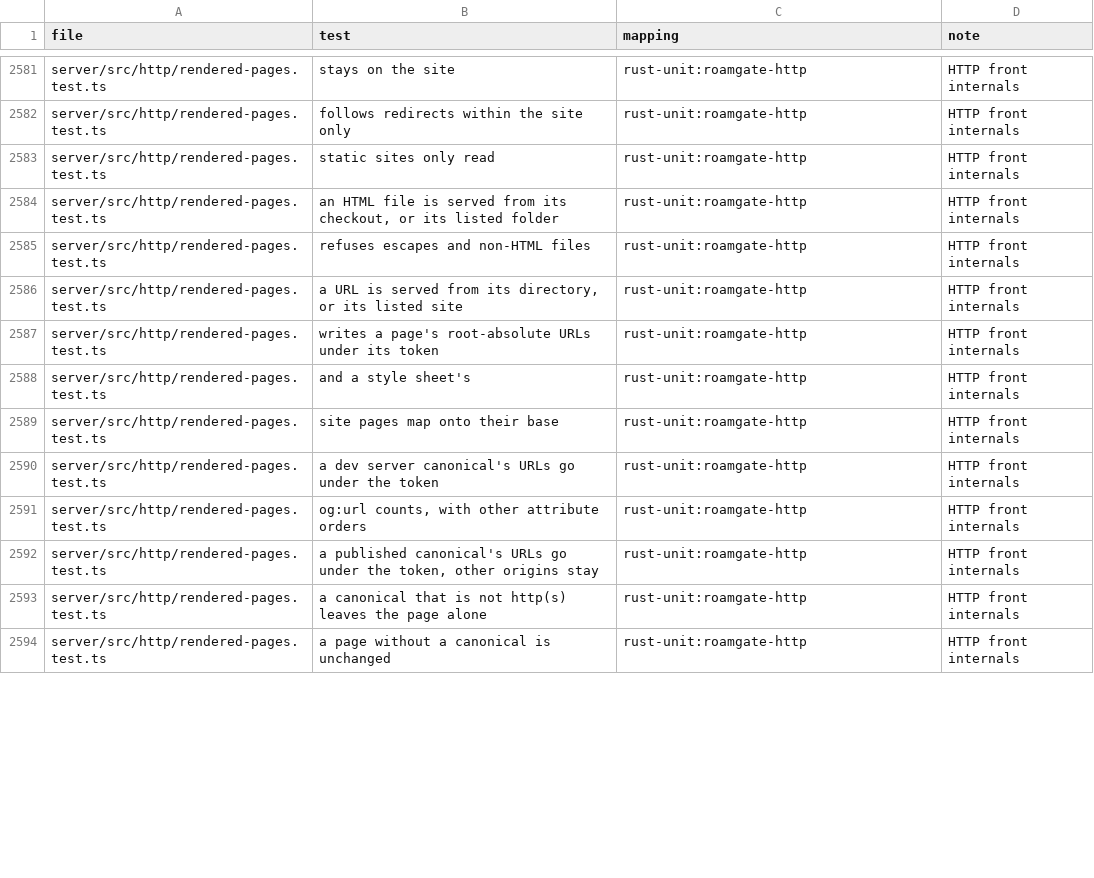
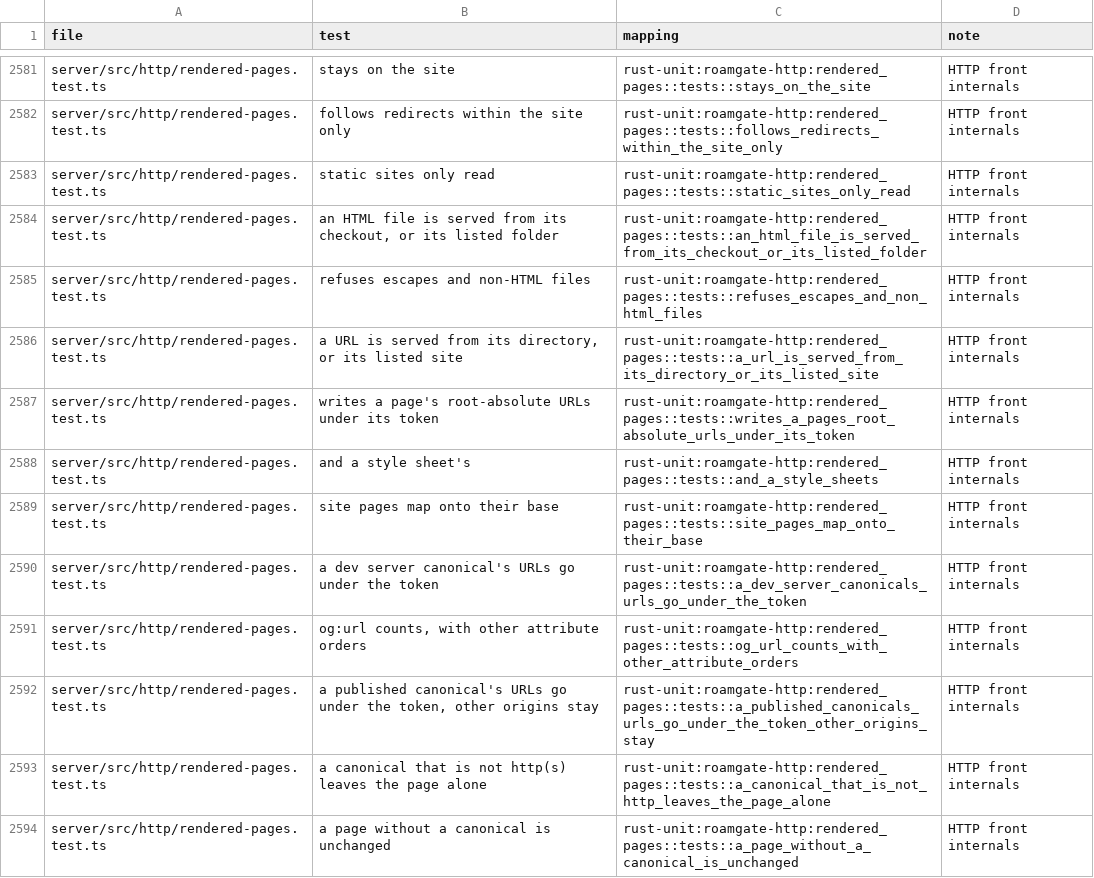
Before and after one commit to thiblahute/roamgate, a TSV file: parity/ledger.tsv, drawn as a sheet; only a part is shown, gaps mark what is left out; the diff covers the shown part only; the diff names each change by its address in the sheet, - before the commit and + after, or states it on an @@ line.

Commit message:
Name the Rust tests of rendered-pages.test.ts in the ledger

```diff
--- a/parity/ledger.tsv
+++ b/parity/ledger.tsv
-C2581 (mapping): rust-unit:roamgate-http
+C2581 (mapping): rust-unit:roamgate-http:rendered_pages::tests::stays_on_the_site
-C2582 (mapping): rust-unit:roamgate-http
+C2582 (mapping): rust-unit:roamgate-http:rendered_pages::tests::follows_redirects_within_the_site_only
-C2583 (mapping): rust-unit:roamgate-http
+C2583 (mapping): rust-unit:roamgate-http:rendered_pages::tests::static_sites_only_read
-C2584 (mapping): rust-unit:roamgate-http
+C2584 (mapping): rust-unit:roamgate-http:rendered_pages::tests::an_html_file_is_served_from_its_checkout_or_its_listed_folder
-C2585 (mapping): rust-unit:roamgate-http
+C2585 (mapping): rust-unit:roamgate-http:rendered_pages::tests::refuses_escapes_and_non_html_files
-C2586 (mapping): rust-unit:roamgate-http
+C2586 (mapping): rust-unit:roamgate-http:rendered_pages::tests::a_url_is_served_from_its_directory_or_its_listed_site
-C2587 (mapping): rust-unit:roamgate-http
+C2587 (mapping): rust-unit:roamgate-http:rendered_pages::tests::writes_a_pages_root_absolute_urls_under_its_token
-C2588 (mapping): rust-unit:roamgate-http
+C2588 (mapping): rust-unit:roamgate-http:rendered_pages::tests::and_a_style_sheets
-C2589 (mapping): rust-unit:roamgate-http
+C2589 (mapping): rust-unit:roamgate-http:rendered_pages::tests::site_pages_map_onto_their_base
-C2590 (mapping): rust-unit:roamgate-http
+C2590 (mapping): rust-unit:roamgate-http:rendered_pages::tests::a_dev_server_canonicals_urls_go_under_the_token
-C2591 (mapping): rust-unit:roamgate-http
+C2591 (mapping): rust-unit:roamgate-http:rendered_pages::tests::og_url_counts_with_other_attribute_orders
-C2592 (mapping): rust-unit:roamgate-http
+C2592 (mapping): rust-unit:roamgate-http:rendered_pages::tests::a_published_canonicals_urls_go_under_the_token_other_origins_stay
-C2593 (mapping): rust-unit:roamgate-http
+C2593 (mapping): rust-unit:roamgate-http:rendered_pages::tests::a_canonical_that_is_not_http_leaves_the_page_alone
-C2594 (mapping): rust-unit:roamgate-http
+C2594 (mapping): rust-unit:roamgate-http:rendered_pages::tests::a_page_without_a_canonical_is_unchanged
```
Also changed, not shown: 62 edited cells elsewhere in this file.
